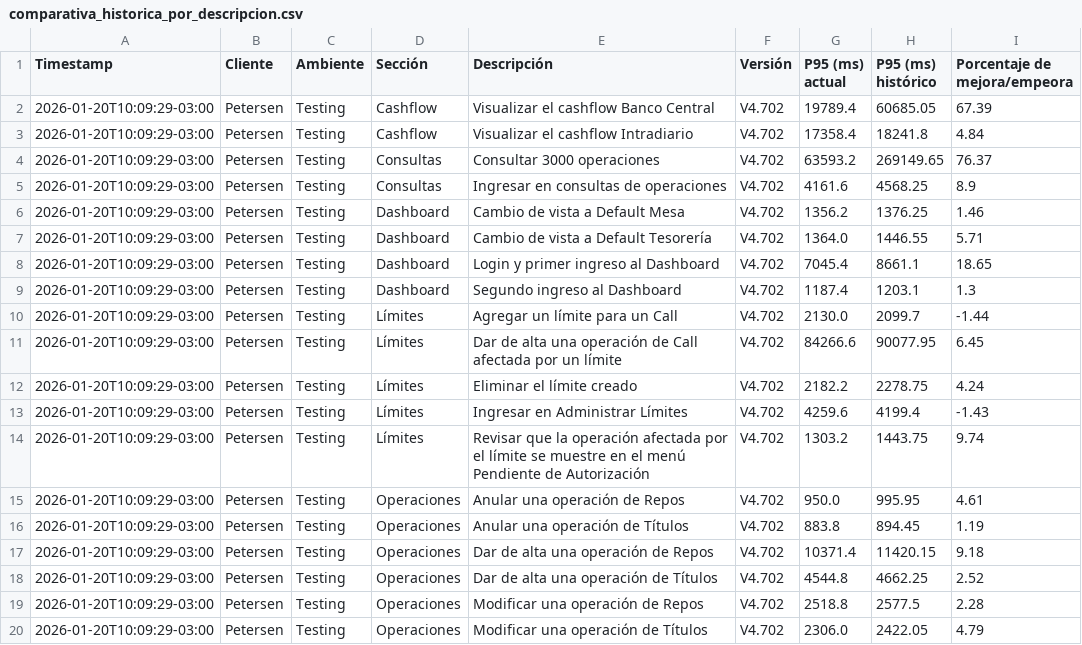
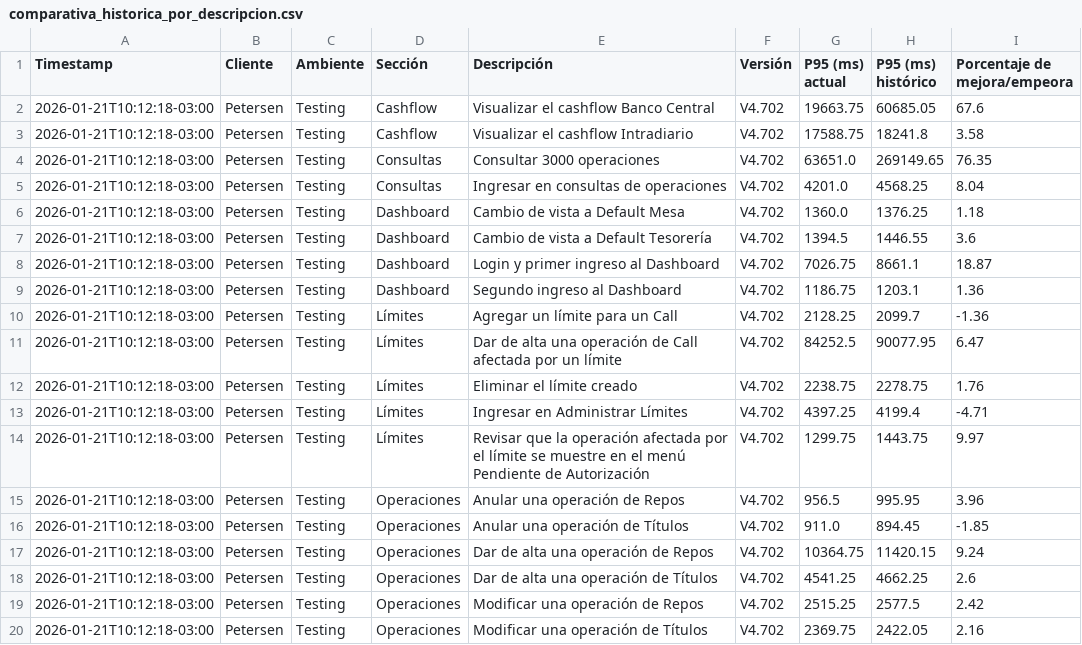
Before and after one commit to chbazan/tr_cypress_reports, a CSV file: Testing/Petersen/V4.702/comparativa_historica_por_descripcion.csv, drawn as a sheet.

```diff
--- a/Testing/Petersen/V4.702/comparativa_historica_por_descripcion.csv
+++ b/Testing/Petersen/V4.702/comparativa_historica_por_descripcion.csv
@@ -1,20 +1,20 @@
 Timestamp,Cliente,Ambiente,Sección,Descripción,Versión,P95 (ms) actual,P95 (ms) histórico,Porcentaje de mejora/empeora
-2026-01-20T10:09:29-03:00,Petersen,Testing,Cashflow,Visualizar el cashflow Banco Central,V4.702,19789.4,60685.05,67.39
-2026-01-20T10:09:29-03:00,Petersen,Testing,Cashflow,Visualizar el cashflow Intradiario,V4.702,17358.4,18241.8,4.84
-2026-01-20T10:09:29-03:00,Petersen,Testing,Consultas,Consultar 3000 operaciones,V4.702,63593.2,269149.65,76.37
-2026-01-20T10:09:29-03:00,Petersen,Testing,Consultas,Ingresar en consultas de operaciones,V4.702,4161.6,4568.25,8.9
-2026-01-20T10:09:29-03:00,Petersen,Testing,Dashboard,Cambio de vista a Default Mesa,V4.702,1356.2,1376.25,1.46
-2026-01-20T10:09:29-03:00,Petersen,Testing,Dashboard,Cambio de vista a Default Tesorería,V4.702,1364.0,1446.55,5.71
-2026-01-20T10:09:29-03:00,Petersen,Testing,Dashboard,Login y primer ingreso al Dashboard,V4.702,7045.4,8661.1,18.65
-2026-01-20T10:09:29-03:00,Petersen,Testing,Dashboard,Segundo ingreso al Dashboard,V4.702,1187.4,1203.1,1.3
-2026-01-20T10:09:29-03:00,Petersen,Testing,Límites,Agregar un límite para un Call,V4.702,2130.0,2099.7,-1.44
-2026-01-20T10:09:29-03:00,Petersen,Testing,Límites,Dar de alta una operación de Call afectada por un límite,V4.702,84266.6,90077.95,6.45
-2026-01-20T10:09:29-03:00,Petersen,Testing,Límites,Eliminar el límite creado,V4.702,2182.2,2278.75,4.24
-2026-01-20T10:09:29-03:00,Petersen,Testing,Límites,Ingresar en Administrar Límites,V4.702,4259.6,4199.4,-1.43
-2026-01-20T10:09:29-03:00,Petersen,Testing,Límites,Revisar que la operación afectada por el límite se muestre en el menú Pendiente de Autorización,V4.702,1303.2,1443.75,9.74
-2026-01-20T10:09:29-03:00,Petersen,Testing,Operaciones,Anular una operación de Repos,V4.702,950.0,995.95,4.61
-2026-01-20T10:09:29-03:00,Petersen,Testing,Operaciones,Anular una operación de Títulos,V4.702,883.8,894.45,1.19
-2026-01-20T10:09:29-03:00,Petersen,Testing,Operaciones,Dar de alta una operación de Repos,V4.702,10371.4,11420.15,9.18
-2026-01-20T10:09:29-03:00,Petersen,Testing,Operaciones,Dar de alta una operación de Títulos,V4.702,4544.8,4662.25,2.52
-2026-01-20T10:09:29-03:00,Petersen,Testing,Operaciones,Modificar una operación de Repos,V4.702,2518.8,2577.5,2.28
-2026-01-20T10:09:29-03:00,Petersen,Testing,Operaciones,Modificar una operación de Títulos,V4.702,2306.0,2422.05,4.79
+2026-01-21T10:12:18-03:00,Petersen,Testing,Cashflow,Visualizar el cashflow Banco Central,V4.702,19663.75,60685.05,67.6
+2026-01-21T10:12:18-03:00,Petersen,Testing,Cashflow,Visualizar el cashflow Intradiario,V4.702,17588.75,18241.8,3.58
+2026-01-21T10:12:18-03:00,Petersen,Testing,Consultas,Consultar 3000 operaciones,V4.702,63651.0,269149.65,76.35
+2026-01-21T10:12:18-03:00,Petersen,Testing,Consultas,Ingresar en consultas de operaciones,V4.702,4201.0,4568.25,8.04
+2026-01-21T10:12:18-03:00,Petersen,Testing,Dashboard,Cambio de vista a Default Mesa,V4.702,1360.0,1376.25,1.18
+2026-01-21T10:12:18-03:00,Petersen,Testing,Dashboard,Cambio de vista a Default Tesorería,V4.702,1394.5,1446.55,3.6
+2026-01-21T10:12:18-03:00,Petersen,Testing,Dashboard,Login y primer ingreso al Dashboard,V4.702,7026.75,8661.1,18.87
+2026-01-21T10:12:18-03:00,Petersen,Testing,Dashboard,Segundo ingreso al Dashboard,V4.702,1186.75,1203.1,1.36
+2026-01-21T10:12:18-03:00,Petersen,Testing,Límites,Agregar un límite para un Call,V4.702,2128.25,2099.7,-1.36
+2026-01-21T10:12:18-03:00,Petersen,Testing,Límites,Dar de alta una operación de Call afectada por un límite,V4.702,84252.5,90077.95,6.47
+2026-01-21T10:12:18-03:00,Petersen,Testing,Límites,Eliminar el límite creado,V4.702,2238.75,2278.75,1.76
+2026-01-21T10:12:18-03:00,Petersen,Testing,Límites,Ingresar en Administrar Límites,V4.702,4397.25,4199.4,-4.71
+2026-01-21T10:12:18-03:00,Petersen,Testing,Límites,Revisar que la operación afectada por el límite se muestre en el menú Pendiente de Autorización,V4.702,1299.75,1443.75,9.97
+2026-01-21T10:12:18-03:00,Petersen,Testing,Operaciones,Anular una operación de Repos,V4.702,956.5,995.95,3.96
+2026-01-21T10:12:18-03:00,Petersen,Testing,Operaciones,Anular una operación de Títulos,V4.702,911.0,894.45,-1.85
+2026-01-21T10:12:18-03:00,Petersen,Testing,Operaciones,Dar de alta una operación de Repos,V4.702,10364.75,11420.15,9.24
+2026-01-21T10:12:18-03:00,Petersen,Testing,Operaciones,Dar de alta una operación de Títulos,V4.702,4541.25,4662.25,2.6
+2026-01-21T10:12:18-03:00,Petersen,Testing,Operaciones,Modificar una operación de Repos,V4.702,2515.25,2577.5,2.42
+2026-01-21T10:12:18-03:00,Petersen,Testing,Operaciones,Modificar una operación de Títulos,V4.702,2369.75,2422.05,2.16
```
Also changed, not shown: Testing/Petersen/V4.702/comparativa_historica_por_seccion.csv, Testing/Petersen/V4.702/comparativa_por_descripcion_vs_V4.690.csv, 7 other files.
